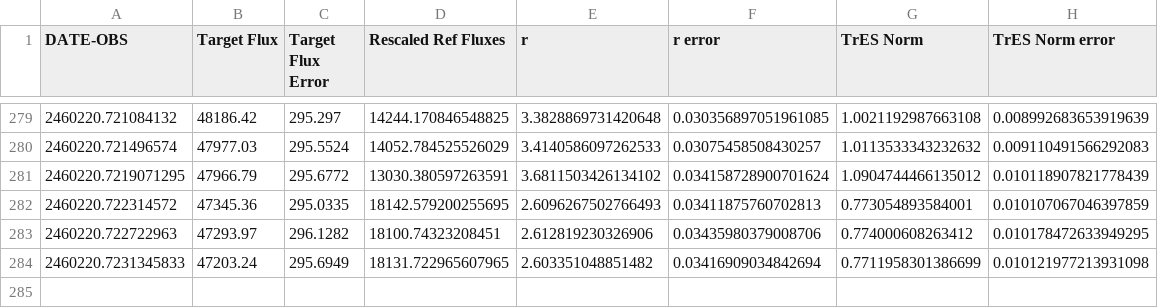
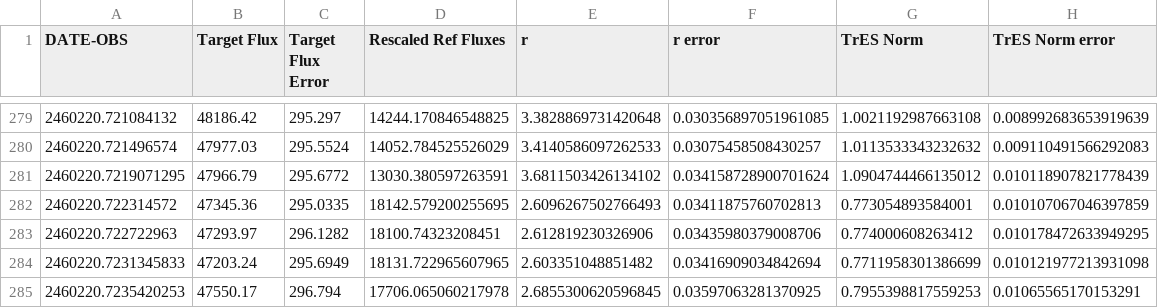
Before and after one commit to Efrain1013/AST_443, a CSV file: Lab_2_again/section_4_5.csv, drawn as a sheet; only a part is shown, gaps mark what is left out.

```diff
--- a/Lab_2_again/section_4_5.csv
+++ b/Lab_2_again/section_4_5.csv
@@ -284 +284,2 @@ DATE-OBS,Target Flux,Target Flux Error,Rescaled Ref Fluxes,r,r error,TrES Norm,T
 2460220.7231345833,47203.24,295.6949,18131.722965607965,2.603351048851482,0.03416909034842694,0.7711958301386699,0.010121977213931098
+2460220.7235420253,47550.17,296.794,17706.065060217978,2.6855300620596845,0.03597063281370925,0.7955398817559253,0.01065565170153291
```
Also changed, not shown: 8 other files.
